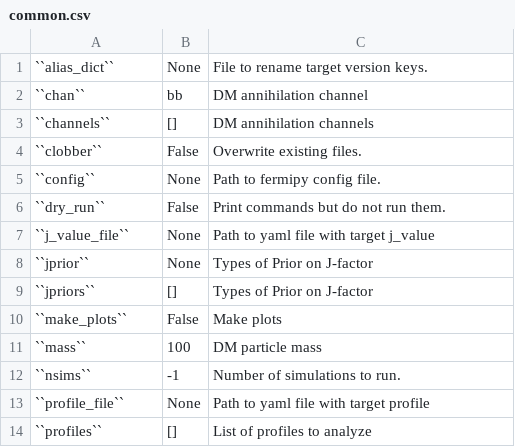
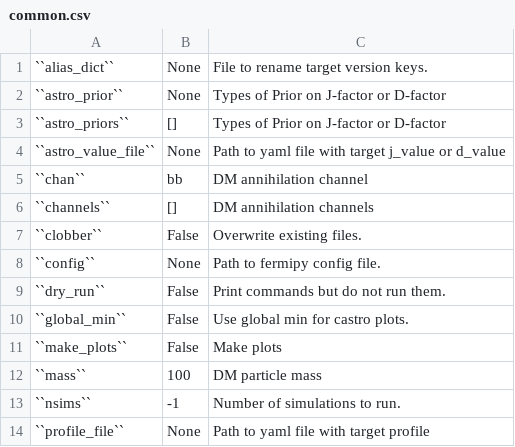
Before and after one commit to fermiPy/dmpipe, a CSV file: docs/config/common.csv, drawn as a sheet; only a part is shown; the shorter side is filled out with more unchanged rows.

Commit message:
Updated tables

```diff
--- a/docs/config/common.csv
+++ b/docs/config/common.csv
@@ -1,2 +1,5 @@
 ``alias_dict``	None	File to rename target version keys.
+``astro_prior``	None	Types of Prior on J-factor or D-factor
+``astro_priors``	[]	Types of Prior on J-factor or D-factor
+``astro_value_file``	None	Path to yaml file with target j_value or d_value
 ``chan``	bb	DM annihilation channel
@@ -6,5 +9,3 @@
 ``dry_run``	False	Print commands but do not run them.
-``j_value_file``	None	Path to yaml file with target j_value
-``jprior``	None	Types of Prior on J-factor
-``jpriors``	[]	Types of Prior on J-factor
+``global_min``	False	Use global min for castro plots.
 ``make_plots``	False	Make plots
```
Also changed, not shown: docs/config/sims.csv.
